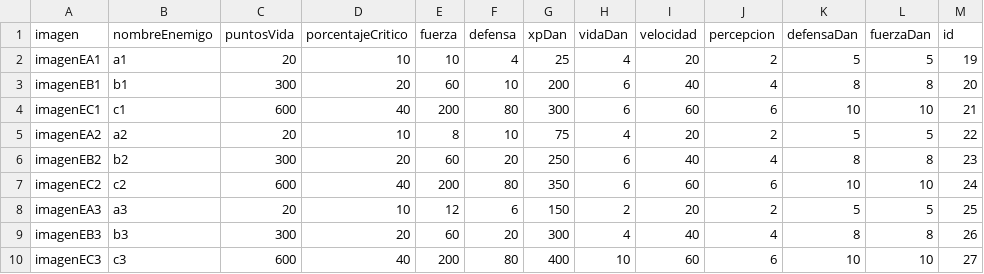
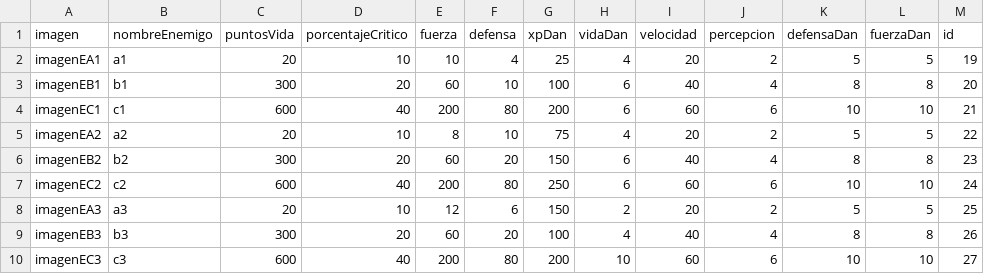
Before and after one commit to eeveenax/JuegoMarzmorra, a CSV file: juego/target/classes/com/eve/data/enemigos4.csv, drawn as a sheet.

```diff
--- a/juego/target/classes/com/eve/data/enemigos4.csv
+++ b/juego/target/classes/com/eve/data/enemigos4.csv
@@ -2,9 +2,9 @@ imagen,nombreEnemigo,puntosVida,porcentajeCritico,fuerza,defensa,xpDan,vidaDan,v
 imagenEA1,a1,20,10,10,4,25,4,20,2,5,5,19
-imagenEB1,b1,300,20,60,10,200,6,40,4,8,8,20
-imagenEC1,c1,600,40,200,80,300,6,60,6,10,10,21
+imagenEB1,b1,300,20,60,10,100,6,40,4,8,8,20
+imagenEC1,c1,600,40,200,80,200,6,60,6,10,10,21
 imagenEA2,a2,20,10,8,10,75,4,20,2,5,5,22
-imagenEB2,b2,300,20,60,20,250,6,40,4,8,8,23
-imagenEC2,c2,600,40,200,80,350,6,60,6,10,10,24
+imagenEB2,b2,300,20,60,20,150,6,40,4,8,8,23
+imagenEC2,c2,600,40,200,80,250,6,60,6,10,10,24
 imagenEA3,a3,20,10,12,6,150,2,20,2,5,5,25
-imagenEB3,b3,300,20,60,20,300,4,40,4,8,8,26
-imagenEC3,c3,600,40,200,80,400,10,60,6,10,10,27
+imagenEB3,b3,300,20,60,20,100,4,40,4,8,8,26
+imagenEC3,c3,600,40,200,80,200,10,60,6,10,10,27
```
Also changed, not shown: juego/target/classes/com/eve/data/enemigos3.csv, juego/target/classes/com/eve/data/enemigos5.csv, 7 other files.
